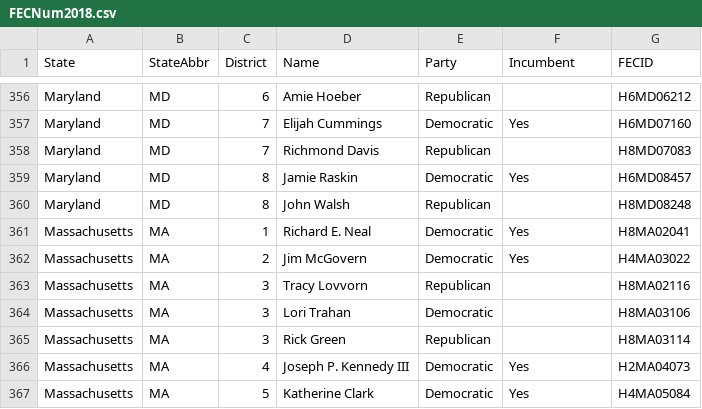
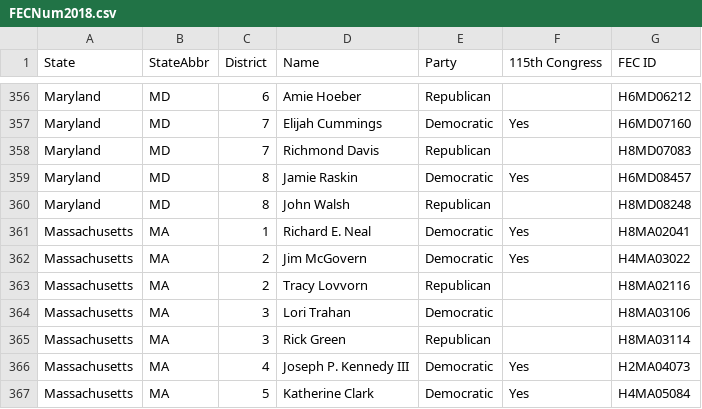
Before and after one commit to ScottOnestak/2018HousePredict, a CSV file: raw_files/FECNum2018.csv, drawn as a sheet; only a part is shown, gaps mark what is left out; the diff covers the shown part only.

```diff
--- a/raw_files/FECNum2018.csv
+++ b/raw_files/FECNum2018.csv
@@ -1 +1 @@
-State,StateAbbr,District,Name,Party,Incumbent,FECID
+State,StateAbbr,District,Name,Party,115th Congress,FEC ID
@@ -362,3 +362,3 @@ Massachusetts,MA,1,Richard E. Neal,Democratic,Yes,H8MA02041
 Massachusetts,MA,2,Jim McGovern,Democratic,Yes,H4MA03022
-Massachusetts,MA,3,Tracy Lovvorn,Republican,,H8MA02116
+Massachusetts,MA,2,Tracy Lovvorn,Republican,,H8MA02116
 Massachusetts,MA,3,Lori Trahan,Democratic,,H8MA03106
```
Also changed, not shown: 4 added rows, 4 removed rows and 4 edited cells elsewhere in this file.
